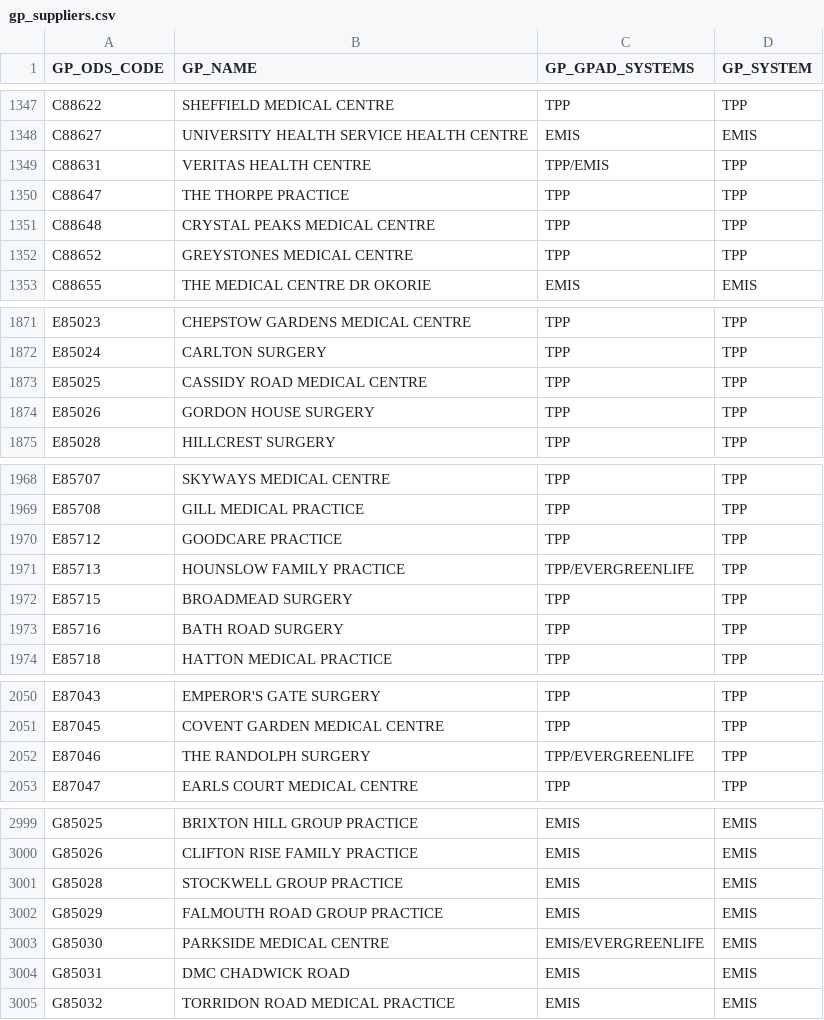
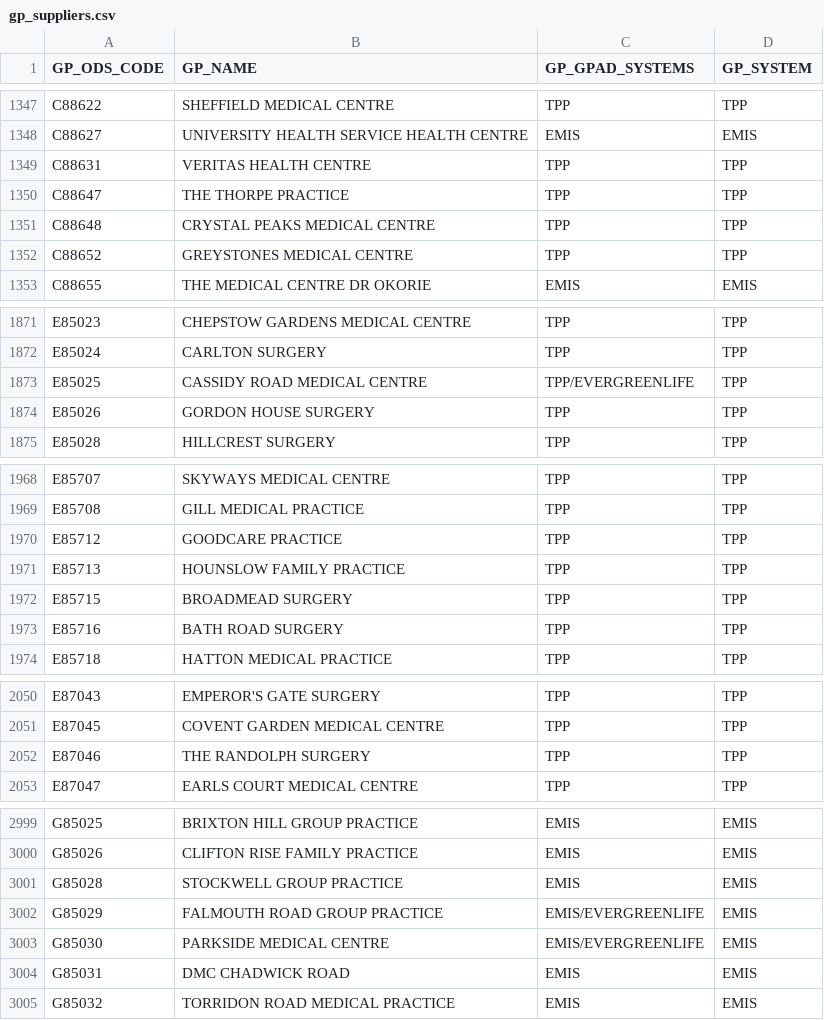
Before and after one commit to NHSDigital/mavis-data-gp-it-suppliers, a CSV file: data/gp_suppliers.csv, drawn as a sheet; only a part is shown, gaps mark what is left out; the diff covers the shown part only.

```diff
--- a/data/gp_suppliers.csv
+++ b/data/gp_suppliers.csv
@@ -1348,3 +1348,3 @@ C88622,SHEFFIELD MEDICAL CENTRE,TPP,TPP
 C88627,UNIVERSITY HEALTH SERVICE HEALTH CENTRE,EMIS,EMIS
-C88631,VERITAS HEALTH CENTRE,TPP/EMIS,TPP
+C88631,VERITAS HEALTH CENTRE,TPP,TPP
 C88647,THE THORPE PRACTICE,TPP,TPP
@@ -1872,3 +1872,3 @@ E85023,CHEPSTOW GARDENS MEDICAL CENTRE,TPP,TPP
 E85024,CARLTON SURGERY,TPP,TPP
-E85025,CASSIDY ROAD MEDICAL CENTRE,TPP,TPP
+E85025,CASSIDY ROAD MEDICAL CENTRE,TPP/EVERGREENLIFE,TPP
 E85026,GORDON HOUSE SURGERY,TPP,TPP
@@ -1970,3 +1970,3 @@ E85708,GILL MEDICAL PRACTICE,TPP,TPP
 E85712,GOODCARE PRACTICE,TPP,TPP
-E85713,HOUNSLOW FAMILY PRACTICE,TPP/EVERGREENLIFE,TPP
+E85713,HOUNSLOW FAMILY PRACTICE,TPP,TPP
 E85715,BROADMEAD SURGERY,TPP,TPP
@@ -2051,3 +2051,3 @@ E87043,EMPEROR'S GATE SURGERY,TPP,TPP
 E87045,COVENT GARDEN MEDICAL CENTRE,TPP,TPP
-E87046,THE RANDOLPH SURGERY,TPP/EVERGREENLIFE,TPP
+E87046,THE RANDOLPH SURGERY,TPP,TPP
 E87047,EARLS COURT MEDICAL CENTRE,TPP,TPP
@@ -3001,3 +3001,3 @@ G85026,CLIFTON RISE FAMILY PRACTICE,EMIS,EMIS
 G85028,STOCKWELL GROUP PRACTICE,EMIS,EMIS
-G85029,FALMOUTH ROAD GROUP PRACTICE,EMIS,EMIS
+G85029,FALMOUTH ROAD GROUP PRACTICE,EMIS/EVERGREENLIFE,EMIS
 G85030,PARKSIDE MEDICAL CENTRE,EMIS/EVERGREENLIFE,EMIS
```
Also changed, not shown: 4 removed rows and 19 edited cells elsewhere in this file.
